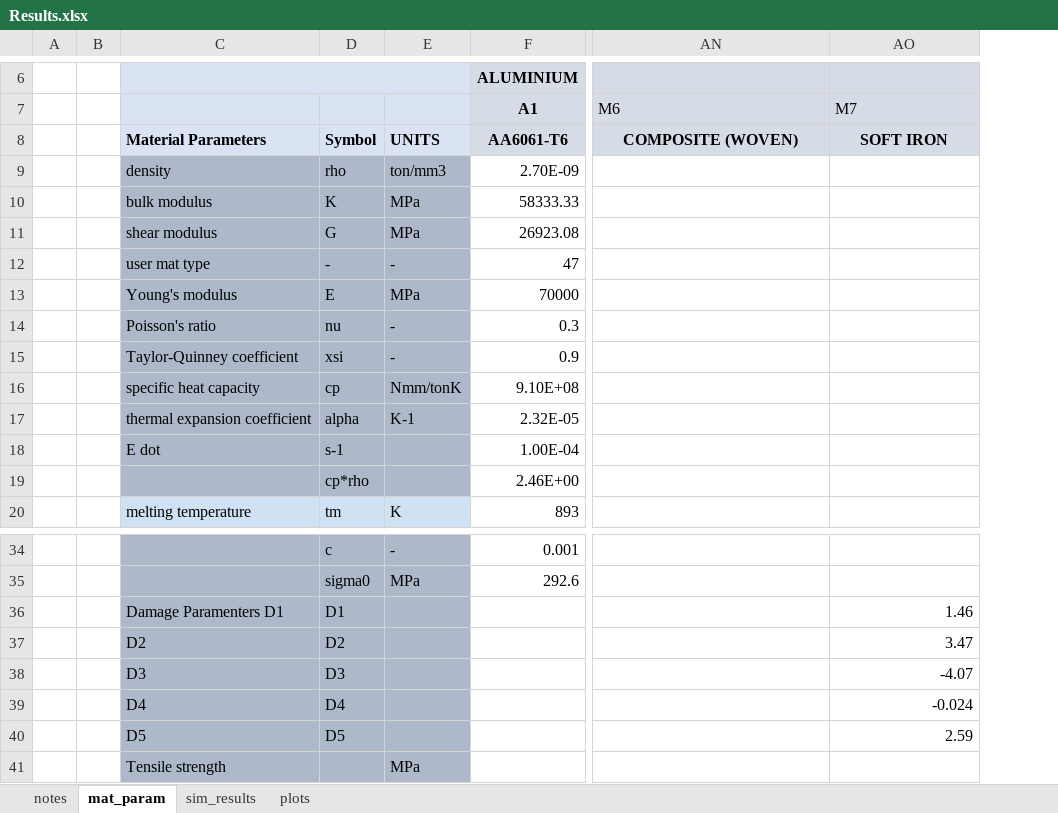
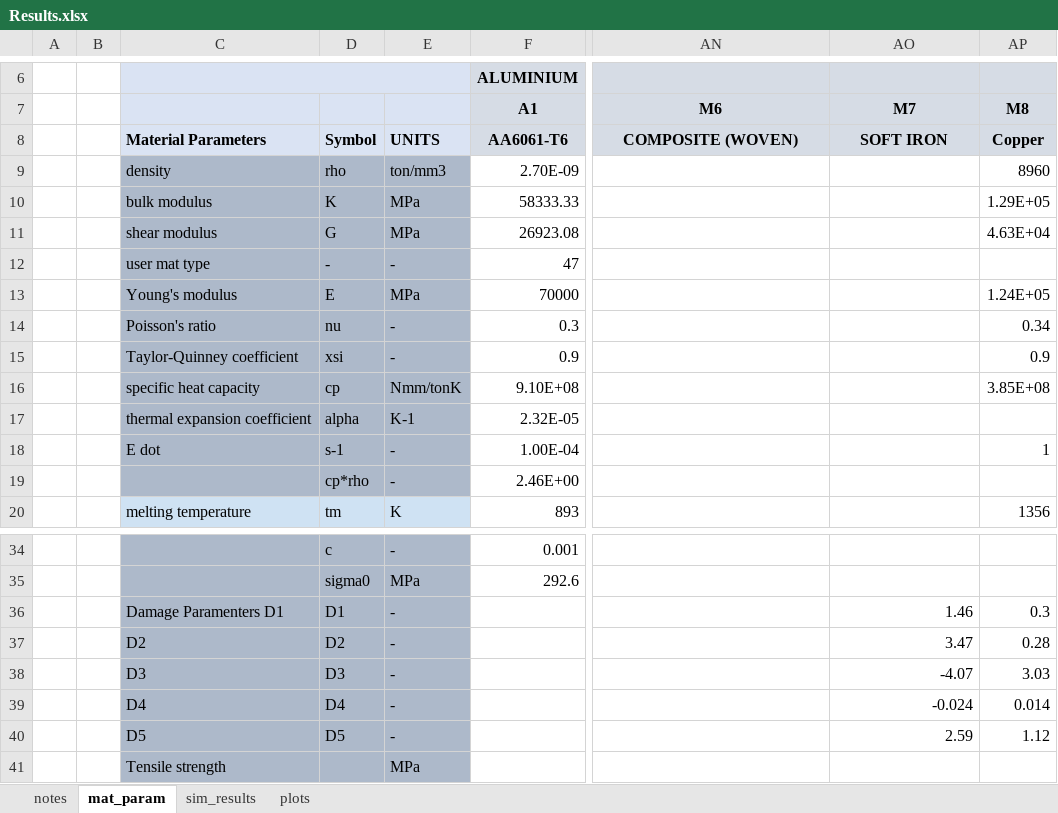
Before and after one commit to amoudes/HVI, an Excel workbook: Results.xlsx, sheet mat_param, drawn as a sheet; only a part is shown, gaps mark what is left out; values as stored, in another font and other column widths than the file's, no borders; the diff names each change by its address in the sheet, - before the commit and + after, or states it on an @@ line.

```diff
--- a/Results.xlsx (sheet mat_param)
+++ b/Results.xlsx (sheet mat_param)
+column AP (M8), rows 8-20: Copper | 8960 | 1.29E+05 | 4.63E+04 |  | 1.24E+05 | 0.34 | 0.9 | 3.85E+08 |  | 1 |  | 1356; rows 36-40: 0.3 | 0.28 | 3.03 | 0.014 | 1.12
@@ AN7:AO7 bold: off → on, alignment: left → center @@
-E18:E19: (empty)
+E18:E19: -
-E36:E40: (empty)
+E36:E40: -
```
Also changed, not shown: sheet sim_results, sheet plots, charts or pictures.
